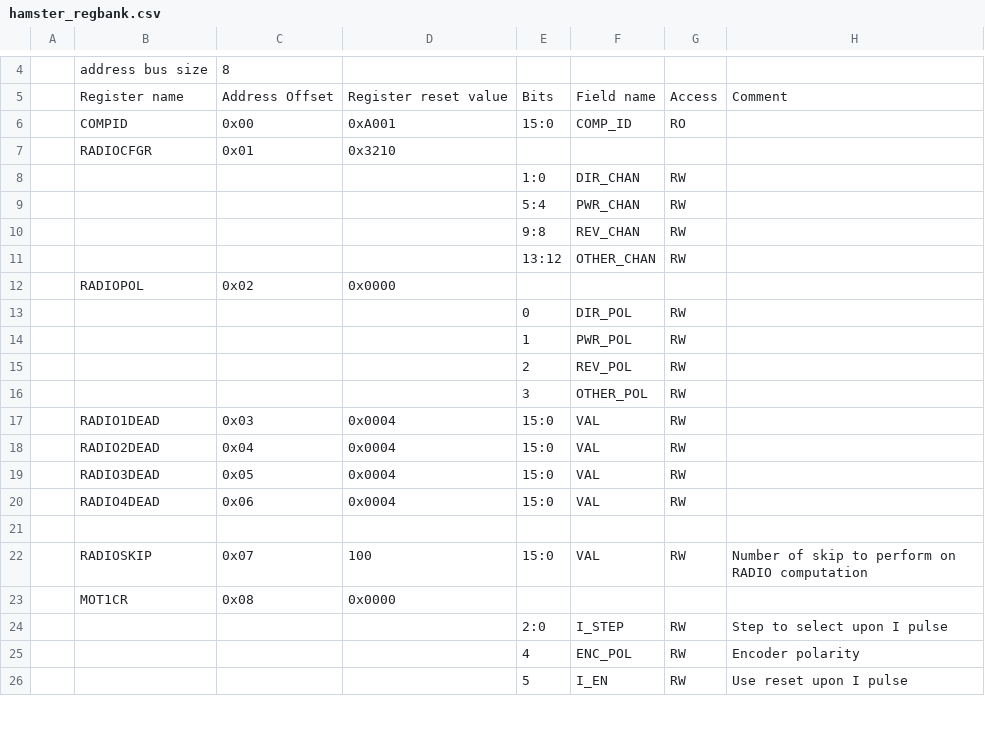
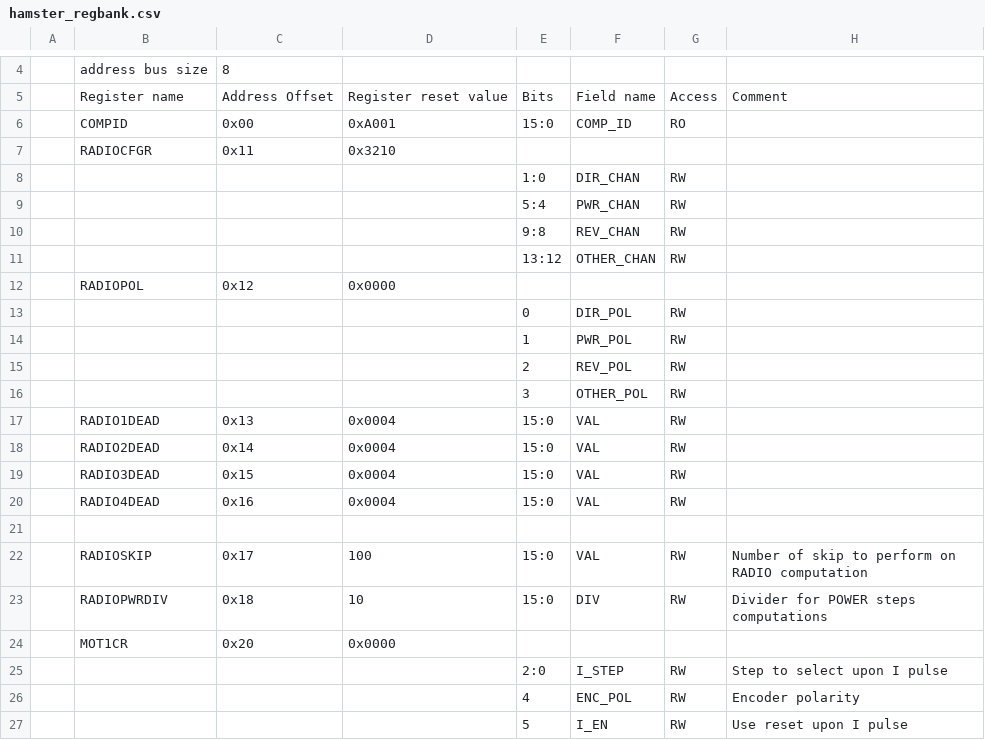
Before and after one commit to suzizecat/Hamster, a CSV file: rtl/regbank/definition/hamster_regbank.csv, drawn as a sheet; only a part is shown, gaps mark what is left out; the diff covers the shown part only.

```diff
--- a/rtl/regbank/definition/hamster_regbank.csv
+++ b/rtl/regbank/definition/hamster_regbank.csv
@@ -6,3 +6,3 @@
  ,COMPID               ,0x00           ,0xA001               ,15:0  ,COMP_ID    ,RO     ,
- ,RADIOCFGR            ,0x01           ,0x3210               ,      ,           ,       ,
+ ,RADIOCFGR            ,0x11           ,0x3210               ,      ,           ,       ,
  ,                     ,               ,                     ,1:0   ,DIR_CHAN   ,RW     ,
@@ -11,3 +11,3 @@
  ,                     ,               ,                     ,13:12 ,OTHER_CHAN ,RW     ,
- ,RADIOPOL             ,0x02           ,0x0000               ,      ,           ,       ,
+ ,RADIOPOL             ,0x12           ,0x0000               ,      ,           ,       ,
  ,                     ,               ,                     ,0     ,DIR_POL    ,RW     ,
@@ -16,9 +16,10 @@
  ,                     ,               ,                     ,3     ,OTHER_POL  ,RW     ,
- ,RADIO1DEAD           ,0x03           ,0x0004               ,15:0  ,VAL        ,RW     ,
- ,RADIO2DEAD           ,0x04           ,0x0004               ,15:0  ,VAL        ,RW     ,
- ,RADIO3DEAD           ,0x05           ,0x0004               ,15:0  ,VAL        ,RW     ,
- ,RADIO4DEAD           ,0x06           ,0x0004               ,15:0  ,VAL        ,RW     ,
+ ,RADIO1DEAD           ,0x13           ,0x0004               ,15:0  ,VAL        ,RW     ,
+ ,RADIO2DEAD           ,0x14           ,0x0004               ,15:0  ,VAL        ,RW     ,
+ ,RADIO3DEAD           ,0x15           ,0x0004               ,15:0  ,VAL        ,RW     ,
+ ,RADIO4DEAD           ,0x16           ,0x0004               ,15:0  ,VAL        ,RW     ,
  ,                     ,               ,                     ,      ,           ,       ,
- ,RADIOSKIP            ,0x07           ,100                  ,15:0  ,VAL        ,RW     ,Number of skip to perform on RADIO computation
- ,MOT1CR               ,0x08           ,0x0000               ,      ,           ,       ,
+ ,RADIOSKIP            ,0x17           ,100                  ,15:0  ,VAL        ,RW     ,Number of skip to perform on RADIO computation
+ ,RADIOPWRDIV          ,0x18           ,10                   ,15:0  ,DIV        ,RW     ,Divider for POWER steps computations
+ ,MOT1CR               ,0x20           ,0x0000               ,      ,           ,       ,
  ,                     ,               ,                     ,2:0   ,I_STEP     ,RW     ,Step to select upon I pulse
```
Also changed, not shown: 7 added rows and 4 edited cells elsewhere in this file, 14 other files.
